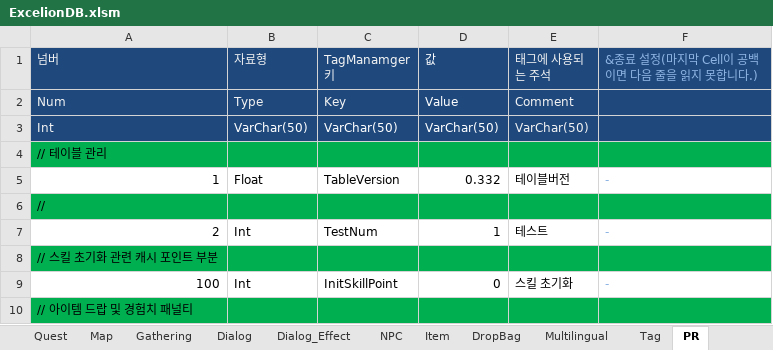
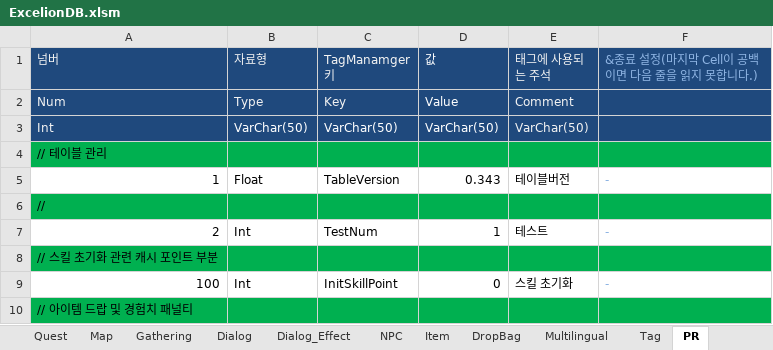
Before and after one commit to rcasio/MarkTwo, an Excel workbook: MarkTwo/bin/Debug/ExcelionDB.xlsm, sheet PR, drawn as a sheet; only a part is shown; values as stored, in another font and other column widths than the file's, no borders; the diff names each change by its address in the sheet, - before the commit and + after, or states it on an @@ line.

```diff
--- a/MarkTwo/bin/Debug/ExcelionDB.xlsm (sheet PR)
+++ b/MarkTwo/bin/Debug/ExcelionDB.xlsm (sheet PR)
-D5 (값): 0.332
+D5 (값): 0.343
```
Also changed, not shown: sheet Test01, sheet 테이블_규칙, 27 other files.
